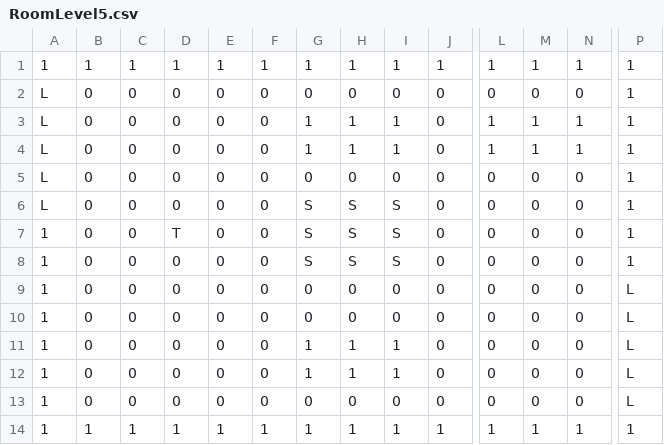
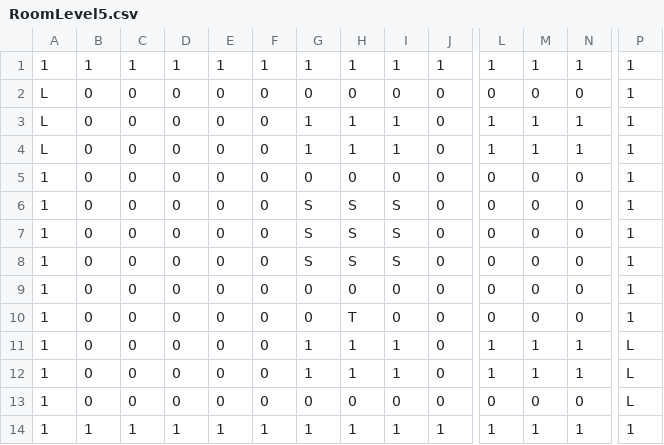
Before and after one commit to MasatomoSegawa/FluidMechanicsForUnity, a CSV file: Assets/FluidMechanics/Resources/RoomLevel5.csv, drawn as a sheet; only a part is shown, gaps mark what is left out; removed rows and columns are numbered as before the commit, all else as after; rows hold the shown columns only; the diff names each change by its address in the sheet, - before the commit and + after, or states it on an @@ line.

```diff
--- a/Assets/FluidMechanics/Resources/RoomLevel5.csv
+++ b/Assets/FluidMechanics/Resources/RoomLevel5.csv
-row 5: L | 0 | 0 | 0 | 0 | 0 | 0 | 0 | 0 | 0 | 0 | 0 | 0 | 1
-row 6: L | 0 | 0 | 0 | 0 | 0 | S | S | S | 0 | 0 | 0 | 0 | 1
-D5: T
+D5: 0
-G5: S
+G5: 0
-H5: S
+H5: 0
-I5: S
+I5: 0
+row 7: 1 | 0 | 0 | 0 | 0 | 0 | S | S | S | 0 | 0 | 0 | 0 | 1
+row 8: 1 | 0 | 0 | 0 | 0 | 0 | S | S | S | 0 | 0 | 0 | 0 | 1
-P9:P10: L
+P9:P10: 1
-H10: 0
+H10: T
-L11:L12: 0
+L11:L12: 1
-M11:M12: 0
+M11:M12: 1
-N11:N12: 0
+N11:N12: 1
```
Also changed, not shown: Assets/FluidMechanics/Resources/RoomLevel1.csv, Assets/FluidMechanics/Resources/roomLevel2.csv, 31 other files.
